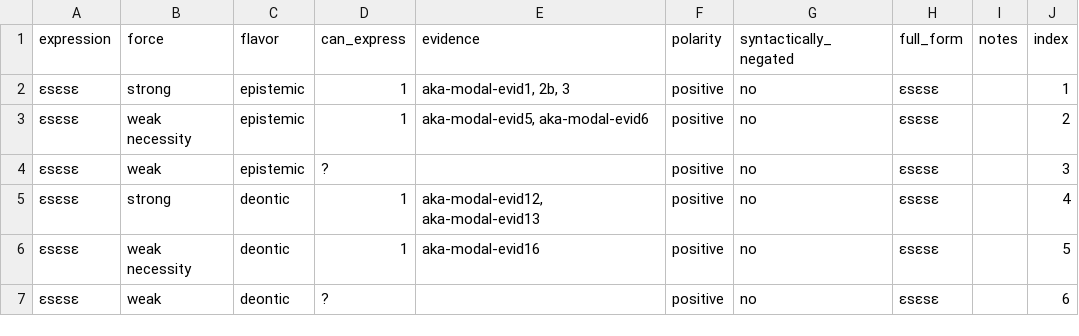
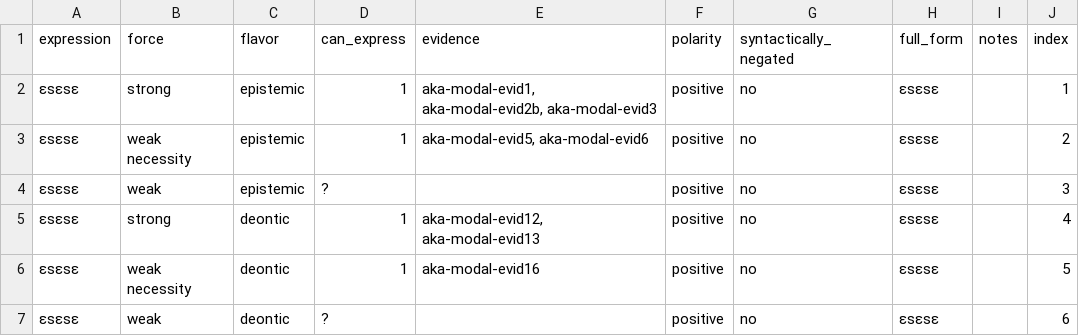
Before and after one commit to EdinburghMeaningSciences/modals_database, a CSV file: language-data/akan/aka-summary.csv, drawn as a sheet; only a part is shown.

Commit message:
Update aka-summary.csv

```diff
--- a/language-data/akan/aka-summary.csv
+++ b/language-data/akan/aka-summary.csv
@@ -1,3 +1,3 @@
 expression,force,flavor,can_express,evidence,polarity,syntactically_negated,full_form,notes,index
-ɛsɛsɛ,strong,epistemic,1,"aka-modal-evid1, 2b, 3",positive,no,ɛsɛsɛ,,1
+ɛsɛsɛ,strong,epistemic,1,"aka-modal-evid1, aka-modal-evid2b, aka-modal-evid3",positive,no,ɛsɛsɛ,,1
 ɛsɛsɛ,weak necessity,epistemic,1,"aka-modal-evid5, aka-modal-evid6",positive,no,ɛsɛsɛ,,2
```
